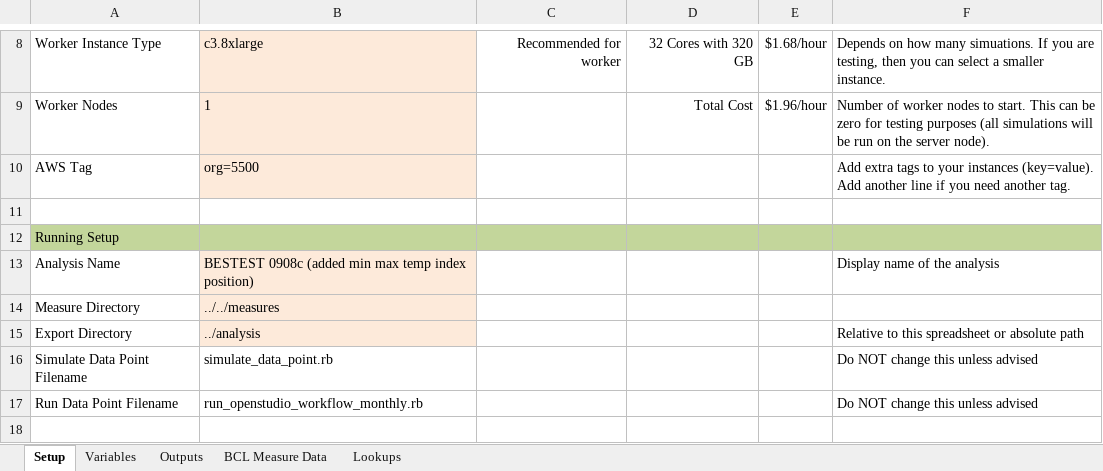
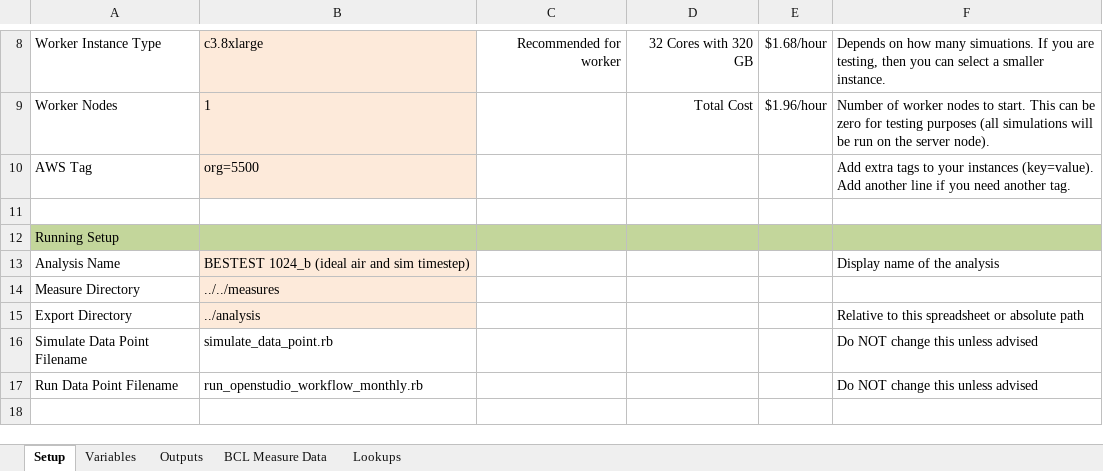
Before and after one commit to NREL/BESTEST-GSR-ARCHIVE, an Excel workbook: integration_testing/projects/bestest_01.xlsx, sheet Setup, drawn as a sheet; only a part is shown, gaps mark what is left out; values as stored, in another font and other column widths than the file's, no borders; the diff names each change by its address in the sheet, - before the commit and + after, or states it on an @@ line.

Commit message:
fix to tilmestep and ideal air loads in 2a

```diff
--- a/integration_testing/projects/bestest_01.xlsx (sheet Setup)
+++ b/integration_testing/projects/bestest_01.xlsx (sheet Setup)
-B13: BESTEST 0908c (added min max temp index position)
+B13: BESTEST 1024_b (ideal air and sim timestep)
```
Also changed, not shown: results/RESULTS5-2A.xlsx, 4 other files.
